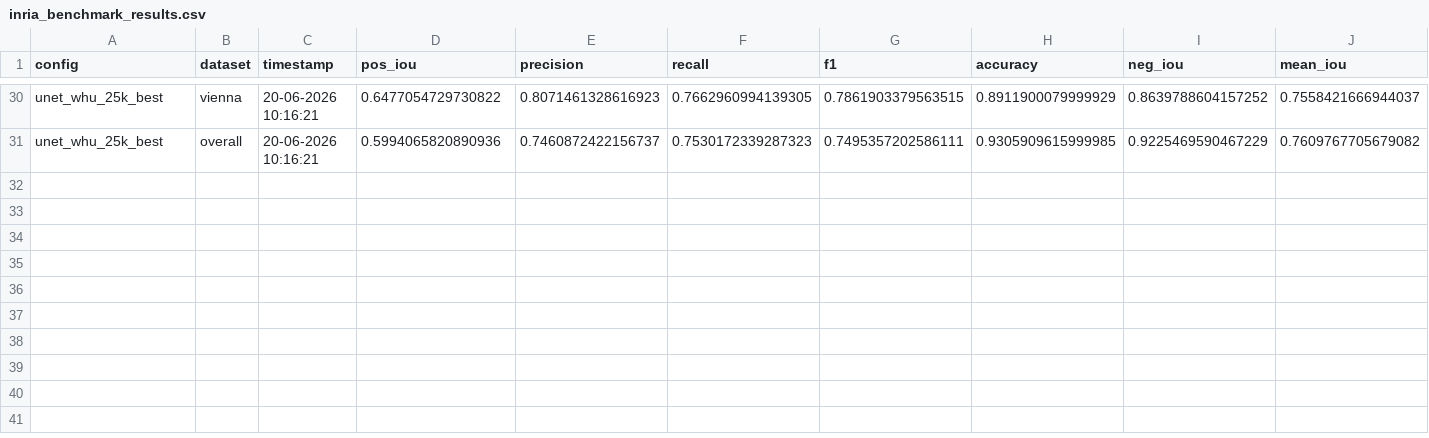
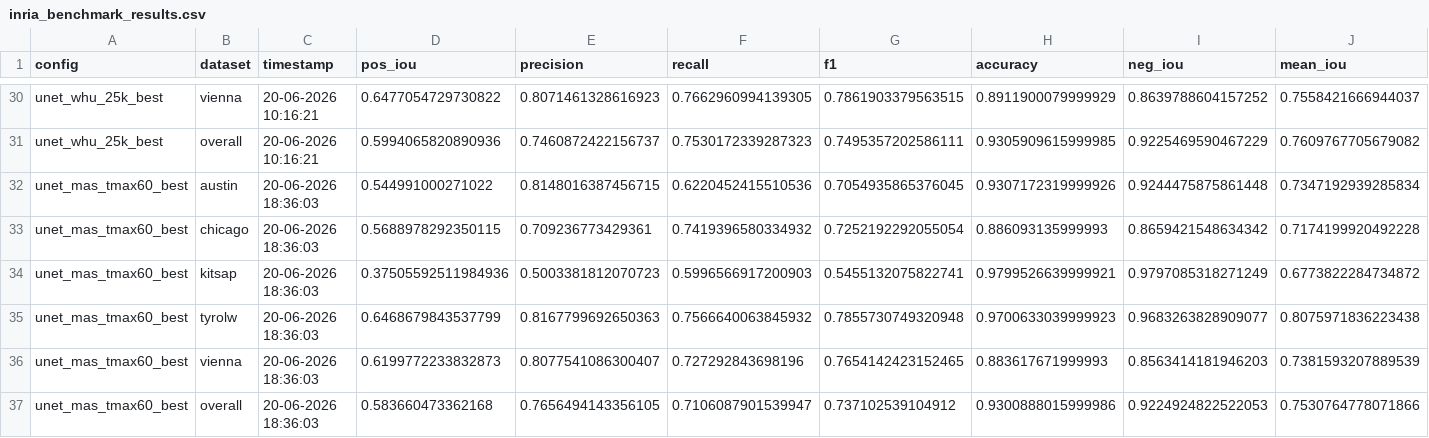
Before and after one commit to MrAI-Rohan/cross-fusion-aerialbs, a CSV file: inria_benchmark_results.csv, drawn as a sheet; only a part is shown, gaps mark what is left out; rows hold the shown columns only; the diff names each change by its address in the sheet, - before the commit and + after, or states it on an @@ line.

```diff
--- a/inria_benchmark_results.csv
+++ b/inria_benchmark_results.csv
+row 32: unet_mas_tmax60_best | austin | 20-06-2026 18:36:03 | 0.544991000271022 | 0.8148016387456715 | 0.6220452415510536 | 0.7054935865376045 | 0.9307172319999926 | 0.9244475875861448 | 0.7347192939285834
+row 33: unet_mas_tmax60_best | chicago | 20-06-2026 18:36:03 | 0.5688978292350115 | 0.709236773429361 | 0.7419396580334932 | 0.7252192292055054 | 0.886093135999993 | 0.8659421548634342 | 0.7174199920492228
+row 34: unet_mas_tmax60_best | kitsap | 20-06-2026 18:36:03 | 0.37505592511984936 | 0.5003381812070723 | 0.5996566917200903 | 0.5455132075822741 | 0.9799526639999921 | 0.9797085318271249 | 0.6773822284734872
+row 35: unet_mas_tmax60_best | tyrolw | 20-06-2026 18:36:03 | 0.6468679843537799 | 0.8167799692650363 | 0.7566640063845932 | 0.7855730749320948 | 0.9700633039999923 | 0.9683263828909077 | 0.8075971836223438
+row 36: unet_mas_tmax60_best | vienna | 20-06-2026 18:36:03 | 0.6199772233832873 | 0.8077541086300407 | 0.727292843698196 | 0.7654142423152465 | 0.883617671999993 | 0.8563414181946203 | 0.7381593207889539
+row 37: unet_mas_tmax60_best | overall | 20-06-2026 18:36:03 | 0.583660473362168 | 0.7656494143356105 | 0.7106087901539947 | 0.737102539104912 | 0.9300888015999986 | 0.9224924822522053 | 0.7530764778071866
```
Also changed, not shown: benchmark_results.csv, 1 other file.
